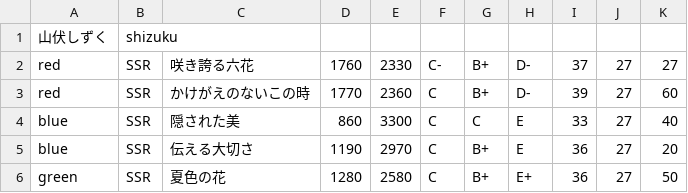
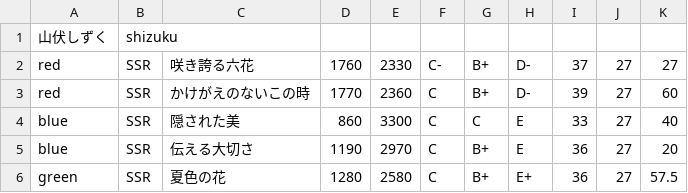
Before and after one commit to blatank/YuyuyuiStatus2, a CSV file: shizuku.csv, drawn as a sheet.

Commit message:
余計な改行をできる限り削除。必殺技倍率を小数点可能にした

```diff
--- a/shizuku.csv
+++ b/shizuku.csv
@@ -5,2 +5,2 @@ blue,SSR,隠された美,860,3300,C,C,E,33,27,40
 blue,SSR,伝える大切さ,1190,2970,C,B+,E,36,27,20
-green,SSR,夏色の花,1280,2580,C,B+,E+,36,27,50
+green,SSR,夏色の花,1280,2580,C,B+,E+,36,27,57.5
```
